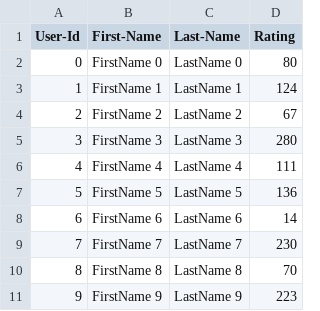
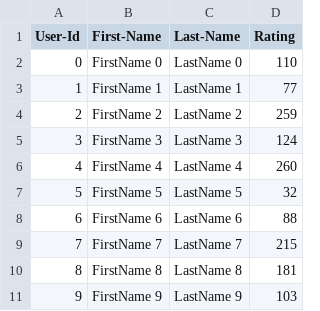
Before and after one commit to MamtaHate/Disaster-Management-System, a CSV file: Lab_8_skeleton/UserCatalogue.csv, drawn as a sheet.

```diff
--- a/Lab_8_skeleton/UserCatalogue.csv
+++ b/Lab_8_skeleton/UserCatalogue.csv
@@ -1,11 +1,11 @@
 User-Id,First-Name,Last-Name,Rating
-0,FirstName 0,LastName 0,80
-1,FirstName 1,LastName 1,124
-2,FirstName 2,LastName 2,67
-3,FirstName 3,LastName 3,280
-4,FirstName 4,LastName 4,111
-5,FirstName 5,LastName 5,136
-6,FirstName 6,LastName 6,14
-7,FirstName 7,LastName 7,230
-8,FirstName 8,LastName 8,70
-9,FirstName 9,LastName 9,223
+0,FirstName 0,LastName 0,110
+1,FirstName 1,LastName 1,77
+2,FirstName 2,LastName 2,259
+3,FirstName 3,LastName 3,124
+4,FirstName 4,LastName 4,260
+5,FirstName 5,LastName 5,32
+6,FirstName 6,LastName 6,88
+7,FirstName 7,LastName 7,215
+8,FirstName 8,LastName 8,181
+9,FirstName 9,LastName 9,103
```
Also changed, not shown: Lab_8_skeleton/CommentData.csv, 4 other files.
